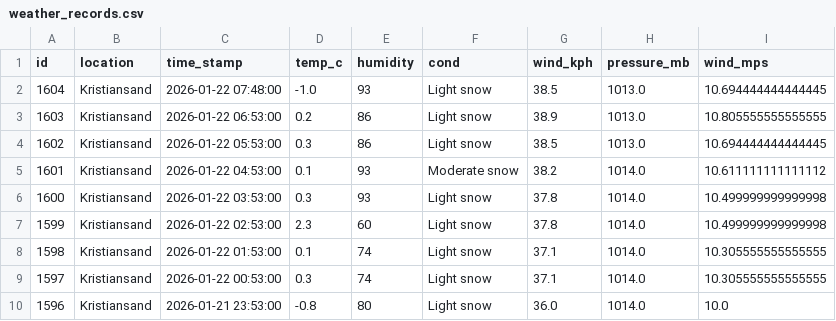
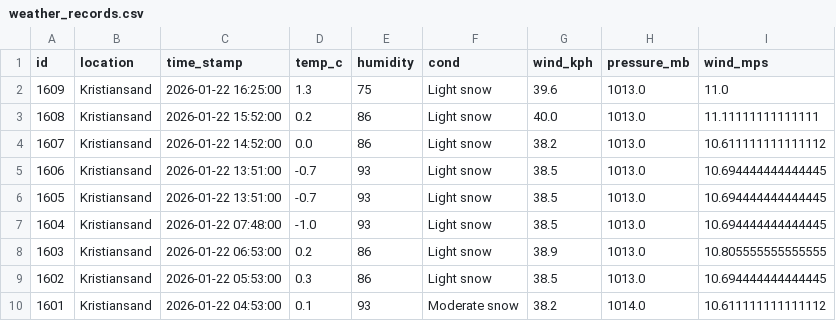
Before and after one commit to Frank-Ellingsen/krs_weather_report, a CSV file: docs/weather_records.csv, drawn as a sheet; only a part is shown; the shorter side is filled out with more unchanged rows.

```diff
--- a/docs/weather_records.csv
+++ b/docs/weather_records.csv
@@ -1,2 +1,7 @@
 id,location,time_stamp,temp_c,humidity,cond,wind_kph,pressure_mb,wind_mps
+1609,Kristiansand,2026-01-22 16:25:00,1.3,75,Light snow,39.6,1013.0,11.0
+1608,Kristiansand,2026-01-22 15:52:00,0.2,86,Light snow,40.0,1013.0,11.11111111111111
+1607,Kristiansand,2026-01-22 14:52:00,0.0,86,Light snow,38.2,1013.0,10.611111111111112
+1606,Kristiansand,2026-01-22 13:51:00,-0.7,93,Light snow,38.5,1013.0,10.694444444444445
+1605,Kristiansand,2026-01-22 13:51:00,-0.7,93,Light snow,38.5,1013.0,10.694444444444445
 1604,Kristiansand,2026-01-22 07:48:00,-1.0,93,Light snow,38.5,1013.0,10.694444444444445
```
Also changed, not shown: 2 other files.
